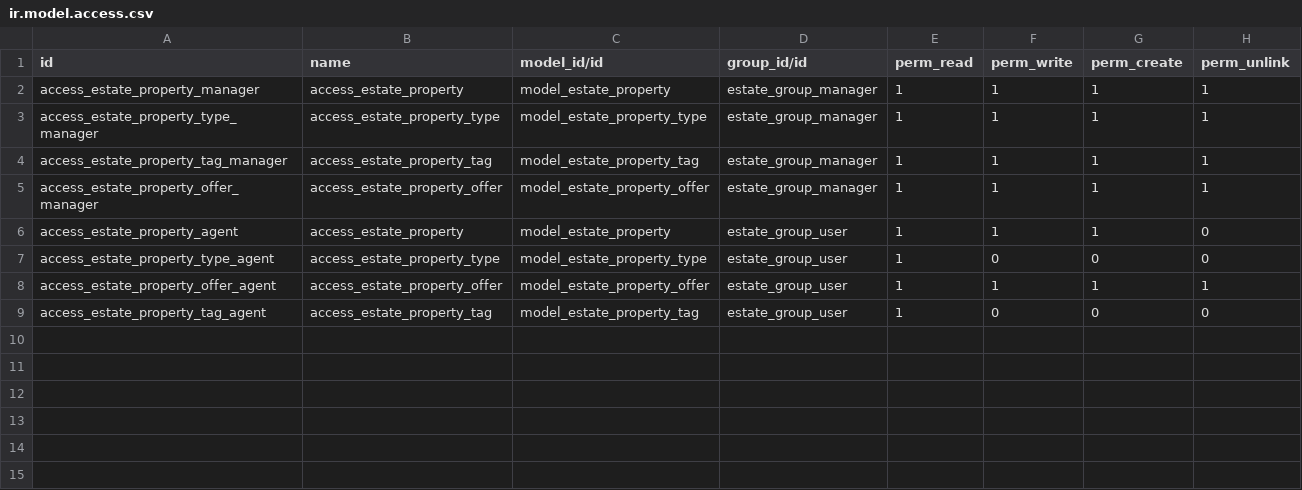
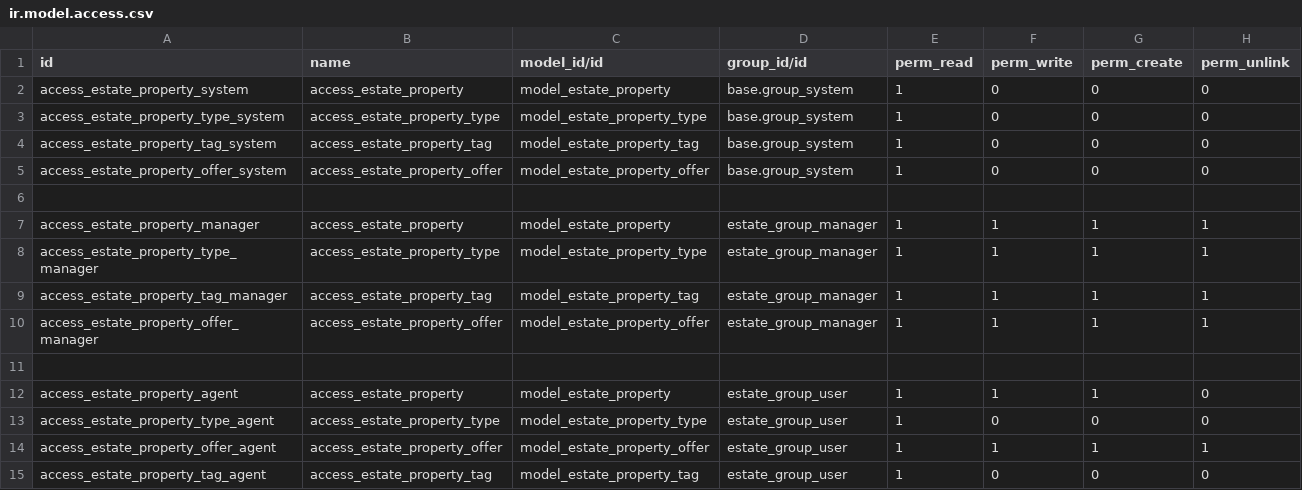
Before and after one commit to thachnguyensg/odoo-tutorials, a CSV file: estate/security/ir.model.access.csv, drawn as a sheet; the diff names each change by its address in the sheet, - before the commit and + after, or states it on an @@ line.

Commit message:
fix estate security add base access right for models

```diff
--- a/estate/security/ir.model.access.csv
+++ b/estate/security/ir.model.access.csv
+row 2: access_estate_property_system | access_estate_property | model_estate_property | base.group_system | 1 | 0 | 0 | 0
+row 3: access_estate_property_type_system | access_estate_property_type | model_estate_property_type | base.group_system | 1 | 0 | 0 | 0
+row 4: access_estate_property_tag_system | access_estate_property_tag | model_estate_property_tag | base.group_system | 1 | 0 | 0 | 0
+row 5: access_estate_property_offer_system | access_estate_property_offer | model_estate_property_offer | base.group_system | 1 | 0 | 0 | 0
+row 6: (empty)
+row 11: (empty)
```
Also changed, not shown: 3 other files.
